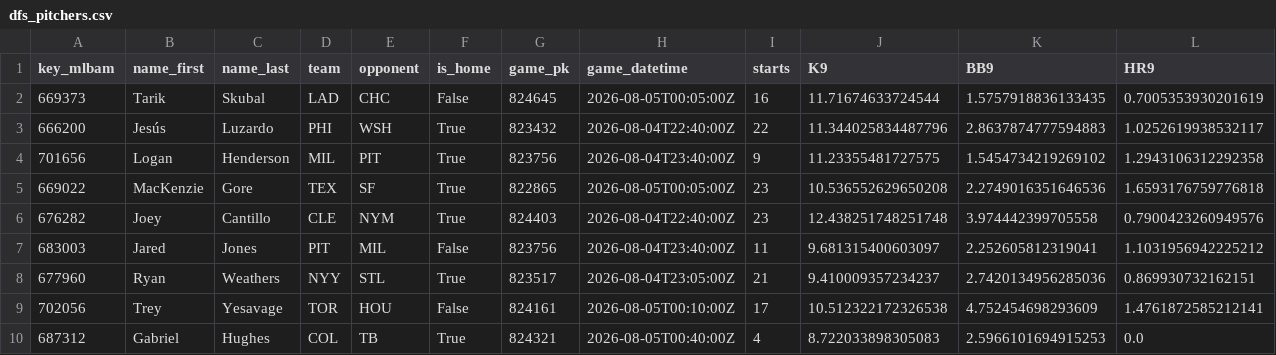
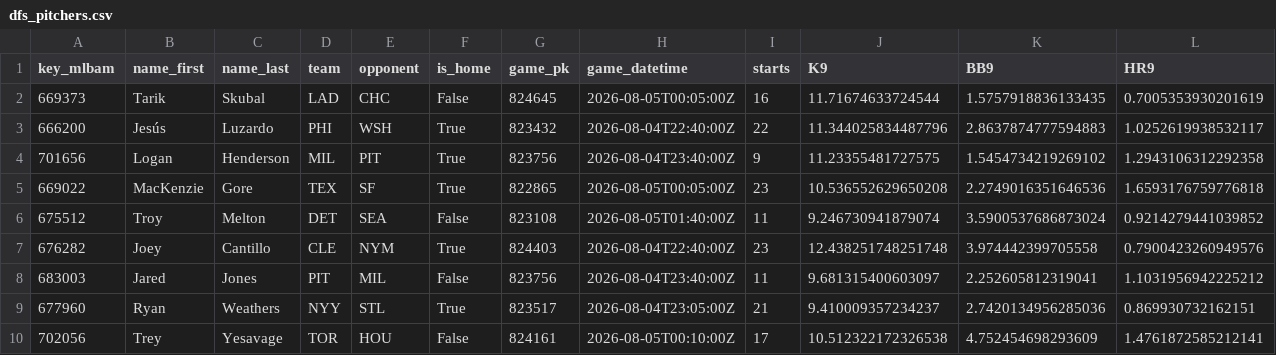
Before and after one commit to JMerchen/mlb_metrics, a CSV file: docs/data/dfs_pitchers.csv, drawn as a sheet; only a part is shown; the shorter side is filled out with more unchanged rows; rows hold the shown columns only; the diff names each change by its address in the sheet, - before the commit and + after, or states it on an @@ line.

```diff
--- a/docs/data/dfs_pitchers.csv
+++ b/docs/data/dfs_pitchers.csv
+row 6: 675512 | Troy | Melton | DET | SEA | False | 823108 | 2026-08-05T01:40:00Z | 11 | 9.246730941879074 | 3.5900537686873024 | 0.9214279441039852
```
Also changed, not shown: data/predictions/predictions.csv, docs/data/beat_the_streak_summary_by_version.csv, 5 other files.
